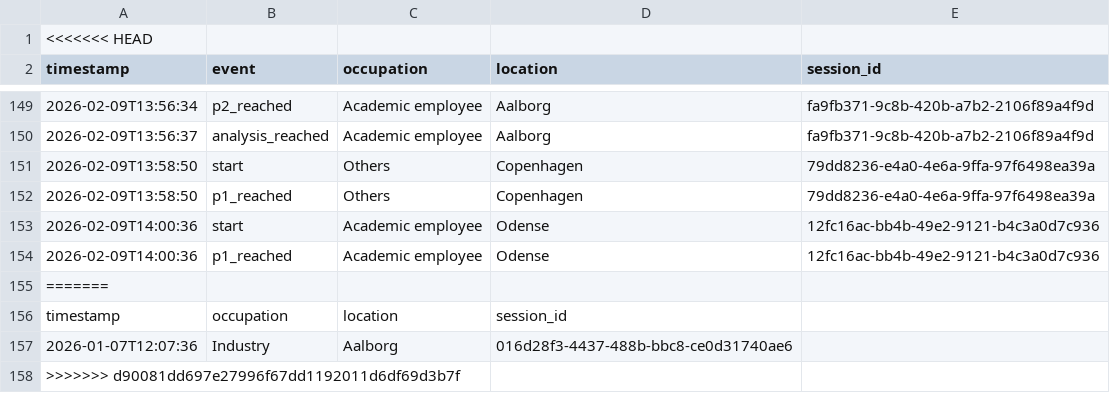
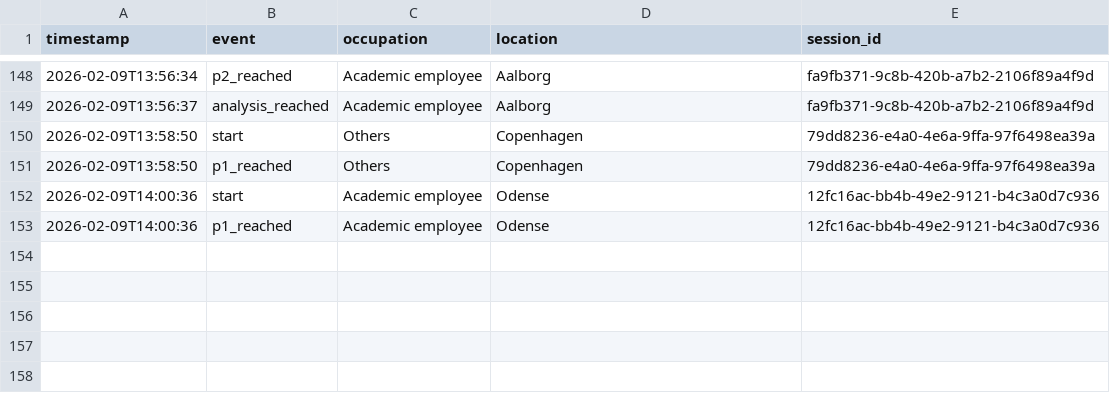
Before and after one commit to IrenePxi/House-Sandbox, a CSV file: usage_log.csv, drawn as a sheet; only a part is shown, gaps mark what is left out; the diff names each change by its address in the sheet, - before the commit and + after, or states it on an @@ line.

```diff
--- a/usage_log.csv
+++ b/usage_log.csv
-row 1: <<<<<<< HEAD
-row 155: =======
-row 156: timestamp | occupation | location | session_id
-row 157: 2026-01-07T12:07:36 | Industry | Aalborg | 016d28f3-4437-488b-bbc8-ce0d31740ae6
-row 158: >>>>>>> d90081dd697e27996f67dd1192011d6df69d3b7f
```
Also changed, not shown: 1 other file.
